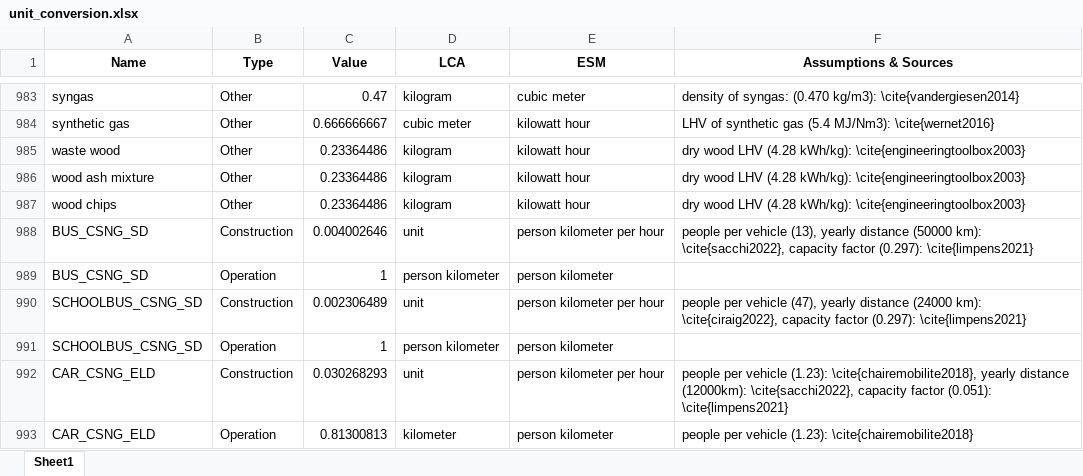
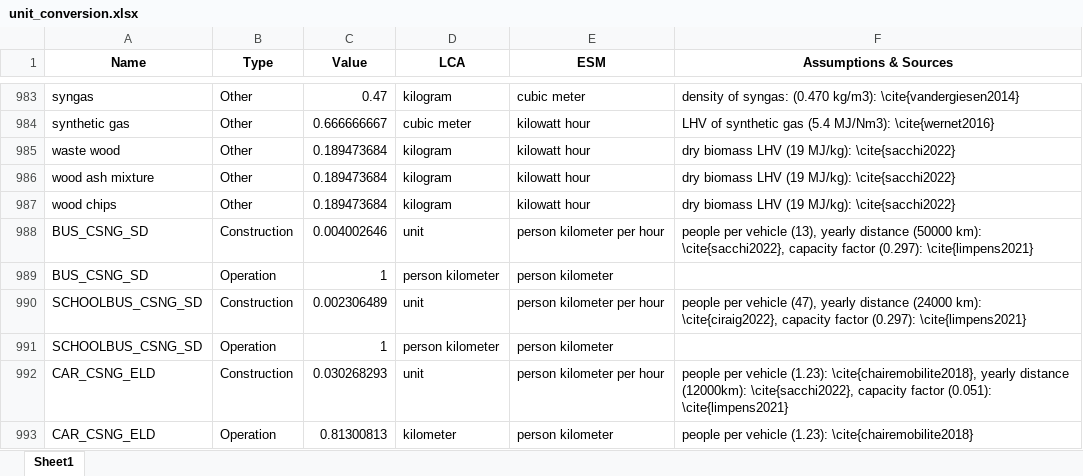
Before and after one commit to CIRAIG/EnergyScope-Quebec, an Excel workbook: projects/lca/02_Regionalization/01_Notebooks/Data/unit_conversion.xlsx, sheet Sheet1, drawn as a sheet; only a part is shown, gaps mark what is left out; values as stored, in another font and other column widths than the file's, no borders; the diff names each change by its address in the sheet, - before the commit and + after, or states it on an @@ line.

Commit message:
chore(lca): aligned conversion factors for biomass flows ('Other')

```diff
--- a/projects/lca/02_Regionalization/01_Notebooks/Data/unit_conversion.xlsx (sheet Sheet1)
+++ b/projects/lca/02_Regionalization/01_Notebooks/Data/unit_conversion.xlsx (sheet Sheet1)
-C985:C987 (Value): 0.23364486
+C985:C987 (Value): 0.189473684
-F985:F987 (Assumptions & Sources): dry wood LHV (4.28 kWh/kg): \cite{engineeringtoolbox2003}
+F985:F987 (Assumptions & Sources): dry biomass LHV (19 MJ/kg): \cite{sacchi2022}
```
Also changed, not shown: projects/lca/04_Burden_shifting/01_Notebooks/Data/unit_conversion.xlsx.
